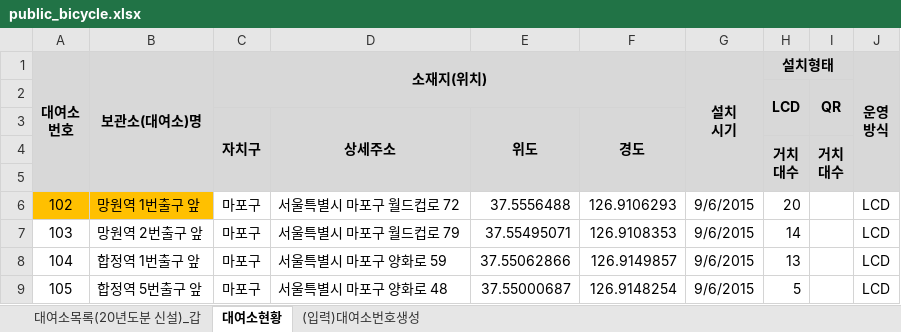
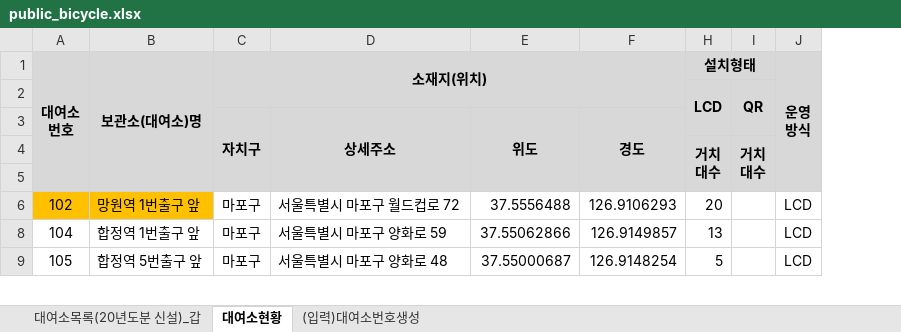
Before and after one commit to eliaskiss/lg_autotest_25_07, an Excel workbook: elias/day_1/lec_openpyxl/public_bicycle.xlsx, sheet 대여소현황, drawn as a sheet; only a part is shown; values as stored, in another font and other column widths than the file's, no borders; conditional formats not drawn; the diff names each change by its address in the sheet, - before the commit and + after, or states it on an @@ line.

```diff
--- a/elias/day_1/lec_openpyxl/public_bicycle.xlsx (sheet 대여소현황)
+++ b/elias/day_1/lec_openpyxl/public_bicycle.xlsx (sheet 대여소현황)
@@ column G (설치 시기) hidden, row 6: 9/6/2015; rows 8-9: 9/6/2015 | 9/6/2015 @@
-row 7: 103 | 망원역 2번출구 앞 | 마포구 | 서울특별시 마포구 월드컵로 79 | 37.55495071 | 126.9108353 | 9/6/2015 | 14 |  | LCD
```
Also changed, not shown: 4 other files.
